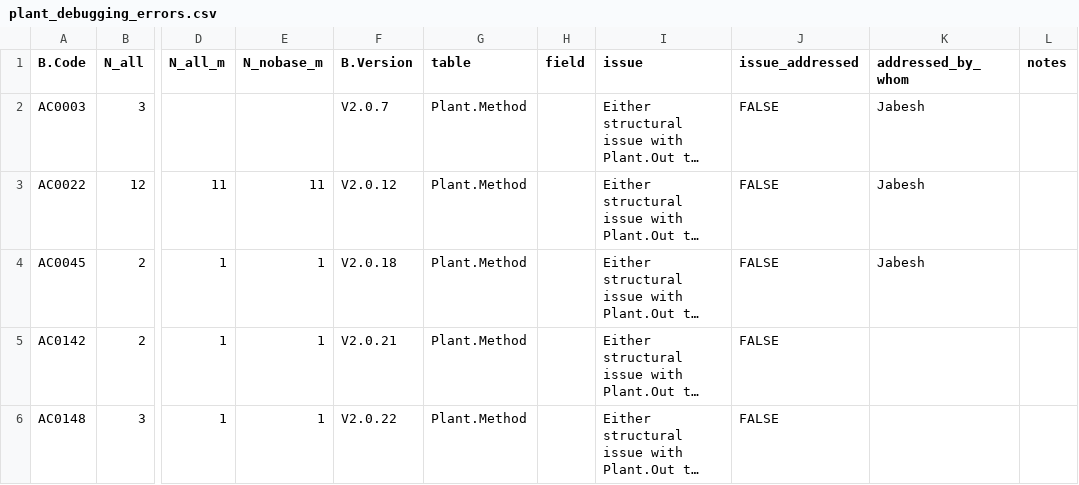
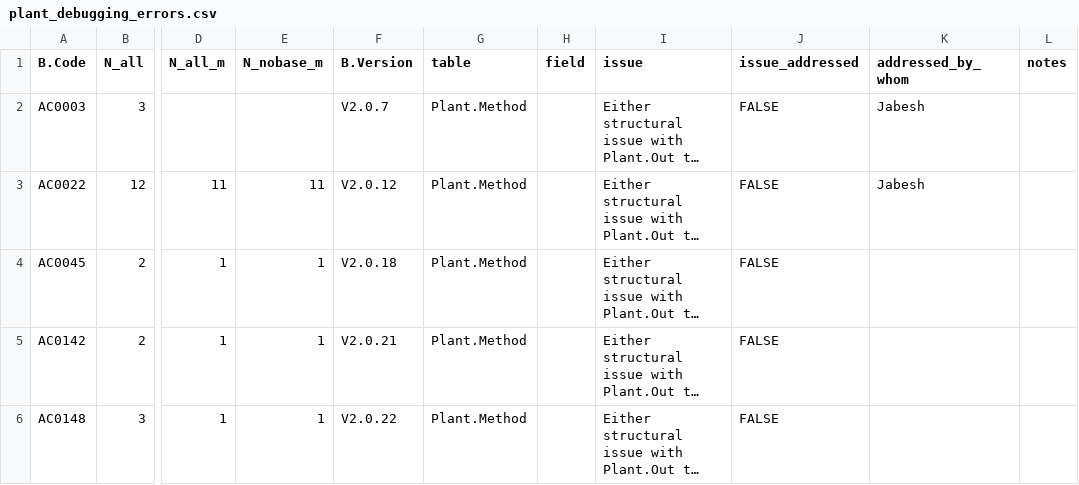
Before and after one commit to CIAT/ERA_dev, a CSV file: data/data_entry/industrious_elephant_2023/data_issues/plant_debugging_errors.csv, drawn as a sheet; only a part is shown, gaps mark what is left out; long unchanged cells end in …; the diff names each change by its address in the sheet, - before the commit and + after, or states it on an @@ line.

Commit message:
Update plant_debugging_errors.csv

```diff
--- a/data/data_entry/industrious_elephant_2023/data_issues/plant_debugging_errors.csv
+++ b/data/data_entry/industrious_elephant_2023/data_issues/plant_debugging_errors.csv
-K4 (addressed_by_whom): Jabesh
+K4 (addressed_by_whom): (empty)
```
